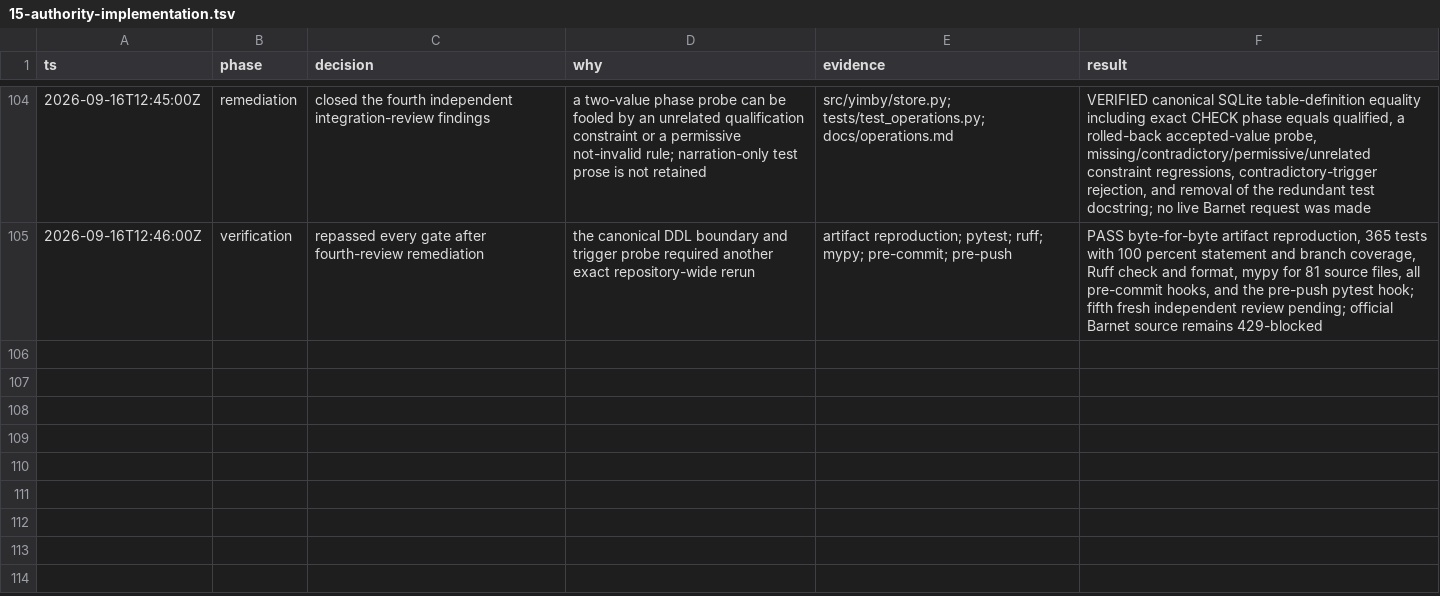
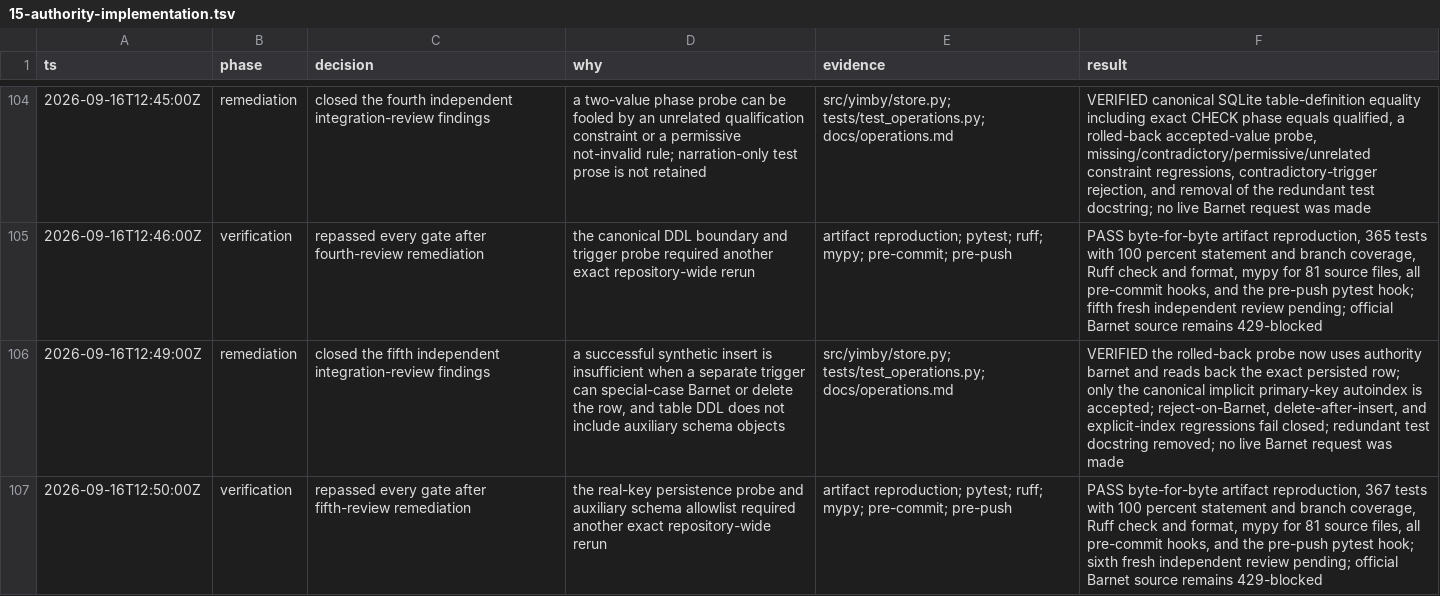
Before and after one commit to kstathou/uk-planning-applications, a TSV file: .audit/15-authority-implementation.tsv, drawn as a sheet; only a part is shown, gaps mark what is left out; the diff names each change by its address in the sheet, - before the commit and + after, or states it on an @@ line.

Commit message:
fix: reject Barnet lineage schema side effects

```diff
--- a/.audit/15-authority-implementation.tsv
+++ b/.audit/15-authority-implementation.tsv
+row 106: 2026-09-16T12:49:00Z | remediation | closed the fifth independent integration-review findings | a successful synthetic insert is insufficient when a separate trigger can special-case Barnet or delete the row, and table DDL does not include auxiliary schema objects | src/yimby/store.py; tests/test_operations.py; docs/operations.md | VERIFIED the rolled-back probe now uses authority barnet and reads back the exact persisted row; only the canonical implicit primary-key autoindex is accepted; reject-on-Barnet, delete-after-insert, and explicit-index regressions fail closed; redundant test docstring removed; no live Barnet request was made
+row 107: 2026-09-16T12:50:00Z | verification | repassed every gate after fifth-review remediation | the real-key persistence probe and auxiliary schema allowlist required another exact repository-wide rerun | artifact reproduction; pytest; ruff; mypy; pre-commit; pre-push | PASS byte-for-byte artifact reproduction, 367 tests with 100 percent statement and branch coverage, Ruff check and format, mypy for 81 source files, all pre-commit hooks, and the pre-push pytest hook; sixth fresh independent review pending; official Barnet source remains 429-blocked
```
Also changed, not shown: 3 other files.
